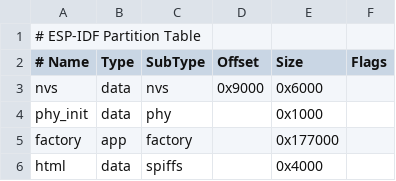
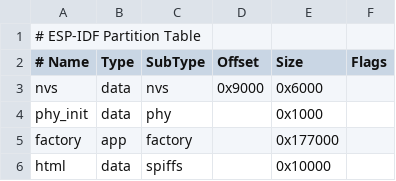
Before and after one commit to xiaohulu998/Xiaohulu_AI_Car, a CSV file: 16m.csv, drawn as a sheet.

Commit message:
修复

```diff
--- a/16m.csv
+++ b/16m.csv
@@ -5,2 +5,2 @@ phy_init, data, phy,     ,        0x1000,
 factory,  app,  factory, ,        0x177000,
-html,     data, spiffs,  ,        0x4000,
+html,     data, spiffs,  ,        0x10000,
```
